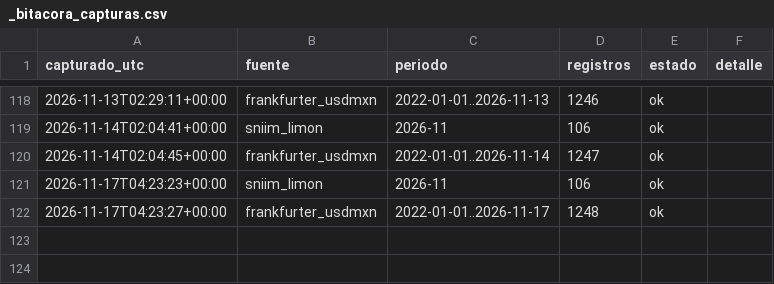
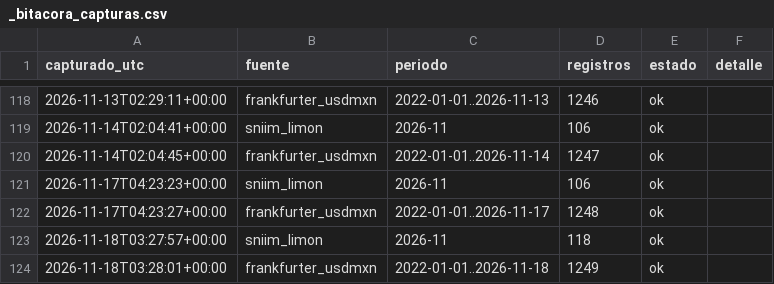
Before and after one commit to miumfree03-eng/trusted-data-lab-limon, a CSV file: data/bronce/_bitacora_capturas.csv, drawn as a sheet; only a part is shown, gaps mark what is left out; the diff names each change by its address in the sheet, - before the commit and + after, or states it on an @@ line.

```diff
--- a/data/bronce/_bitacora_capturas.csv
+++ b/data/bronce/_bitacora_capturas.csv
+row 123: 2026-11-18T03:27:57+00:00 | sniim_limon | 2026-11 | 118 | ok
+row 124: 2026-11-18T03:28:01+00:00 | frankfurter_usdmxn | 2022-01-01..2026-11-18 | 1249 | ok
```
Also changed, not shown: data/bronce/sniim_limon/2026-11.csv, data/oro/limon_semanal_central.csv, 5 other files.
